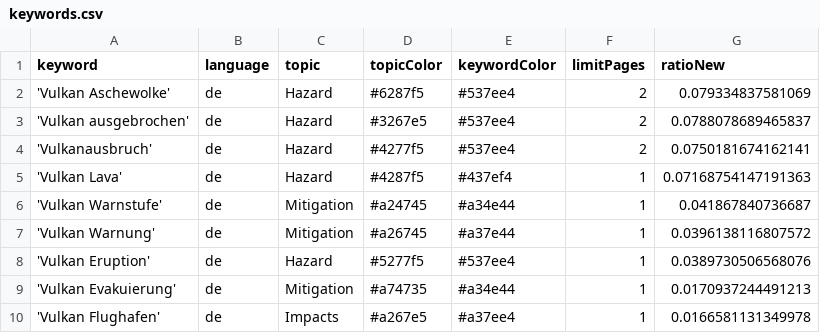
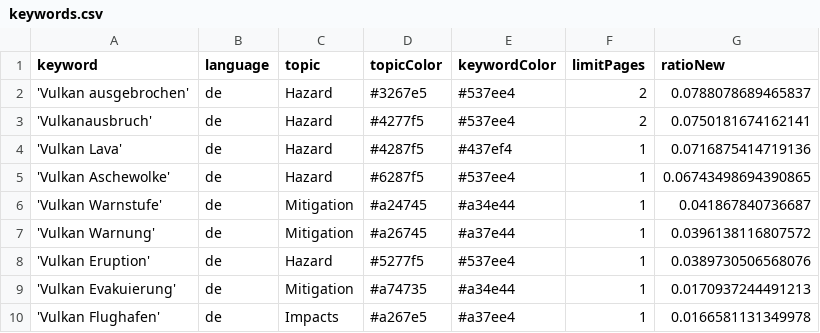
Before and after one commit to paularicarda-news/VolcanoIsComing, a CSV file: keywords.csv, drawn as a sheet.

Commit message:
Commit from GitHub Actions (harvest:0.0)

```diff
--- a/keywords.csv
+++ b/keywords.csv
@@ -1,6 +1,6 @@
 keyword,language,topic,topicColor,keywordColor,limitPages,ratioNew
-'Vulkan Aschewolke',de,Hazard,#6287f5,#537ee4,2,0.079334837581069
 'Vulkan ausgebrochen',de,Hazard,#3267e5,#537ee4,2,0.0788078689465837
 'Vulkanausbruch',de,Hazard,#4277f5,#537ee4,2,0.0750181674162141
-'Vulkan Lava',de,Hazard,#4287f5,#437ef4,1,0.07168754147191363
+'Vulkan Lava',de,Hazard,#4287f5,#437ef4,1,0.0716875414719136
+'Vulkan Aschewolke',de,Hazard,#6287f5,#537ee4,1,0.06743498694390865
 'Vulkan Warnstufe',de,Mitigation,#a24745,#a34e44,1,0.041867840736687
```
